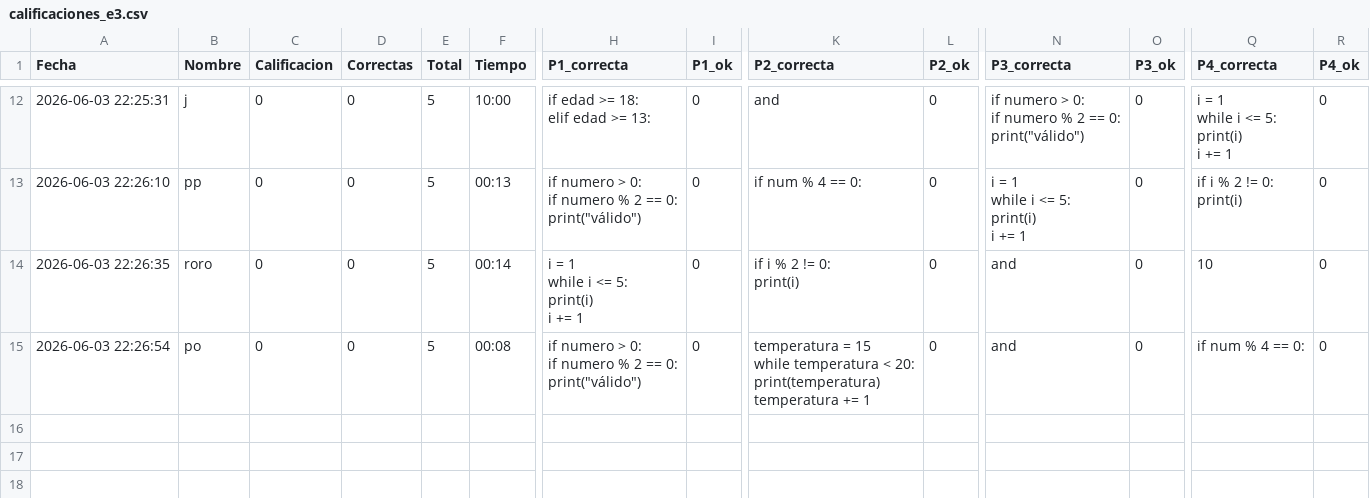
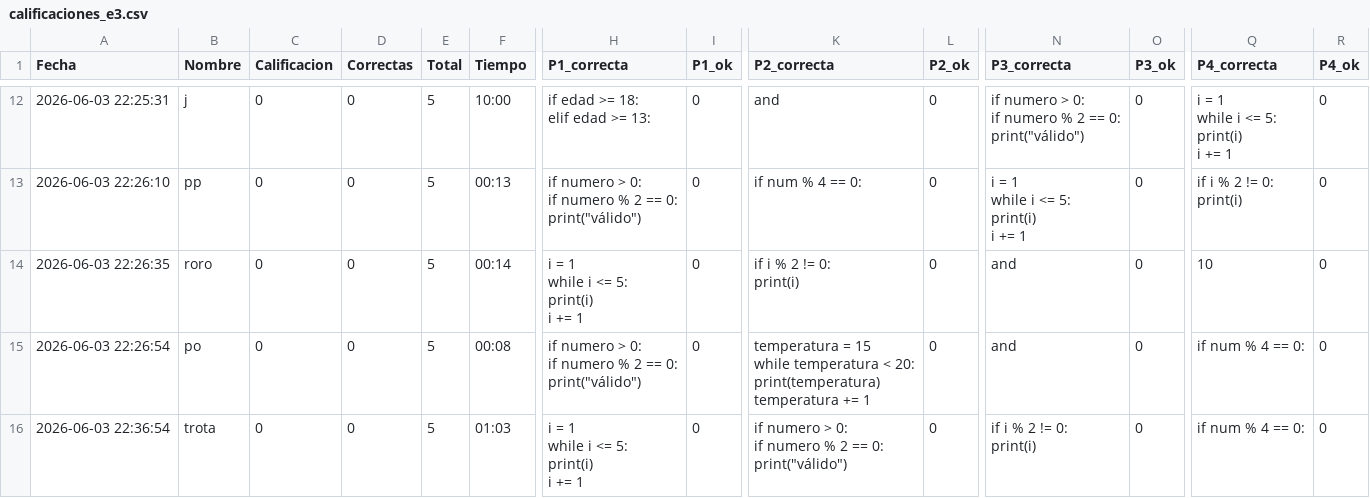
Before and after one commit to gbdiazc/Intro-python-cientifico-2026, a CSV file: calificaciones_e3.csv, drawn as a sheet; only a part is shown, gaps mark what is left out; rows hold the shown columns only; ↵ is a line break in a cell; the diff names each change by its address in the sheet, - before the commit and + after, or states it on an @@ line.

Commit message:
Calificacion: trota — 0/10

```diff
--- a/calificaciones_e3.csv
+++ b/calificaciones_e3.csv
+row 16: 2026-06-03 22:36:54 | trota | 0 | 0 | 5 | 01:03 | i = 1 ↵ while i <= 5: ↵ print(i) ↵ i += 1 | 0 | if numero > 0: ↵ if numero % 2 == 0: ↵ print("válido") | 0 | if i % 2 != 0: ↵ print(i) | 0 | if num % 4 == 0: | 0
```
